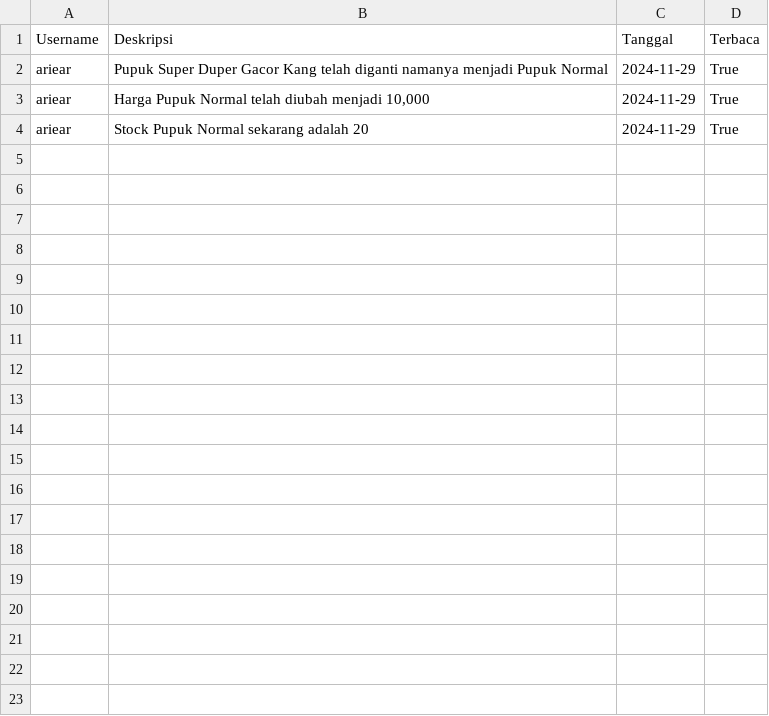
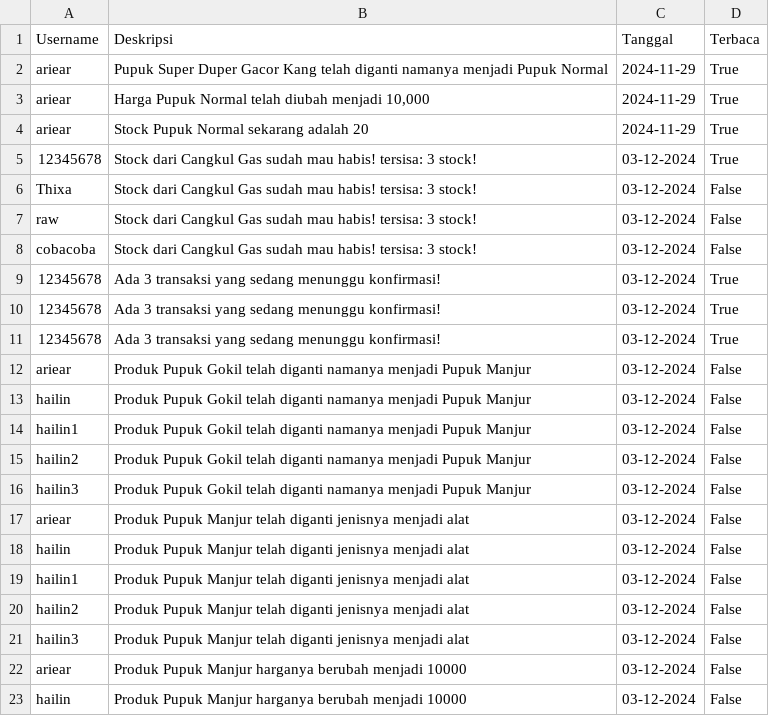
Before and after one commit to ariear/SIJUPI, a CSV file: db/notifications.csv, drawn as a sheet; only a part is shown; the diff covers the shown part only; the diff names each change by its address in the sheet, - before the commit and + after, or states it on an @@ line.

Commit message:
Notif Pembelian & Stock

```diff
--- a/db/notifications.csv
+++ b/db/notifications.csv
+row 5: 12345678 | Stock dari Cangkul Gas sudah mau habis! tersisa: 3 stock! | 03-12-2024 | True
+row 6: Thixa | Stock dari Cangkul Gas sudah mau habis! tersisa: 3 stock! | 03-12-2024 | False
+row 7: raw | Stock dari Cangkul Gas sudah mau habis! tersisa: 3 stock! | 03-12-2024 | False
+row 8: cobacoba | Stock dari Cangkul Gas sudah mau habis! tersisa: 3 stock! | 03-12-2024 | False
+row 9: 12345678 | Ada 3 transaksi yang sedang menunggu konfirmasi! | 03-12-2024 | True
+row 10: 12345678 | Ada 3 transaksi yang sedang menunggu konfirmasi! | 03-12-2024 | True
+row 11: 12345678 | Ada 3 transaksi yang sedang menunggu konfirmasi! | 03-12-2024 | True
+row 12: ariear | Produk Pupuk Gokil telah diganti namanya menjadi Pupuk Manjur | 03-12-2024 | False
+row 13: hailin | Produk Pupuk Gokil telah diganti namanya menjadi Pupuk Manjur | 03-12-2024 | False
+row 14: hailin1 | Produk Pupuk Gokil telah diganti namanya menjadi Pupuk Manjur | 03-12-2024 | False
+row 15: hailin2 | Produk Pupuk Gokil telah diganti namanya menjadi Pupuk Manjur | 03-12-2024 | False
+row 16: hailin3 | Produk Pupuk Gokil telah diganti namanya menjadi Pupuk Manjur | 03-12-2024 | False
+row 17: ariear | Produk Pupuk Manjur telah diganti jenisnya menjadi alat | 03-12-2024 | False
+row 18: hailin | Produk Pupuk Manjur telah diganti jenisnya menjadi alat | 03-12-2024 | False
+row 19: hailin1 | Produk Pupuk Manjur telah diganti jenisnya menjadi alat | 03-12-2024 | False
+row 20: hailin2 | Produk Pupuk Manjur telah diganti jenisnya menjadi alat | 03-12-2024 | False
+row 21: hailin3 | Produk Pupuk Manjur telah diganti jenisnya menjadi alat | 03-12-2024 | False
+row 22: ariear | Produk Pupuk Manjur harganya berubah menjadi 10000 | 03-12-2024 | False
+row 23: hailin | Produk Pupuk Manjur harganya berubah menjadi 10000 | 03-12-2024 | False
```
Also changed, not shown: 9 added rows elsewhere in this file, db/accounts.csv, db/transactions.csv, 4 other files.
